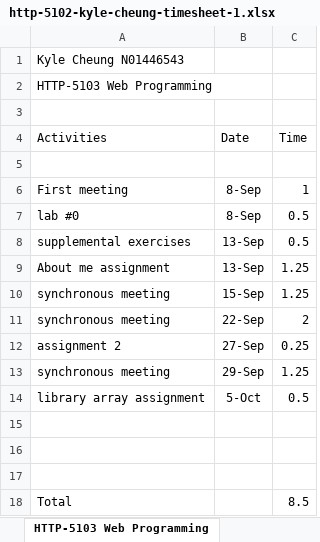
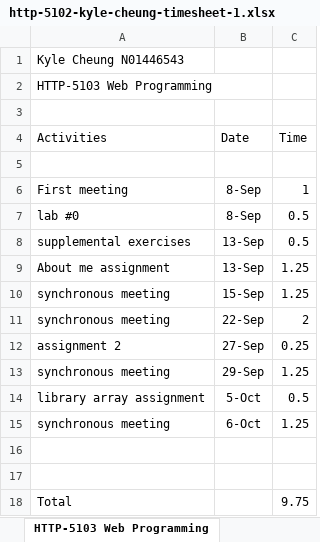
Before and after one commit to k4iru/School, an Excel workbook: HTTP-5102/http-5102-kyle-cheung-timesheet-1.xlsx, sheet HTTP-5103 Web Programming, drawn as a sheet; values as stored, in another font and other column widths than the file's, no borders; removed rows and columns are numbered as before the commit, all else as after; the diff names each change by its address in the sheet, - before the commit and + after, or states it on an @@ line.

Commit message:
Update http-5102-kyle-cheung-timesheet-1.xlsx

```diff
--- a/HTTP-5102/http-5102-kyle-cheung-timesheet-1.xlsx (sheet HTTP-5103 Web Programming)
+++ b/HTTP-5102/http-5102-kyle-cheung-timesheet-1.xlsx (sheet HTTP-5103 Web Programming)
+row 15: synchronous meeting | 6-Oct | 1.25
-row 17: (empty)
-C18 (Time): 8.5
+C18 (Time): 9.75
```
Also changed, not shown: sheet HTTP-5102 Project Management.
